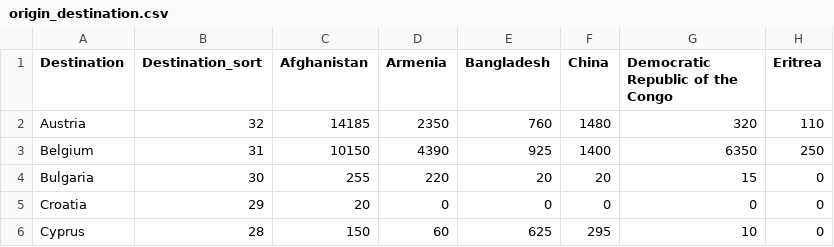
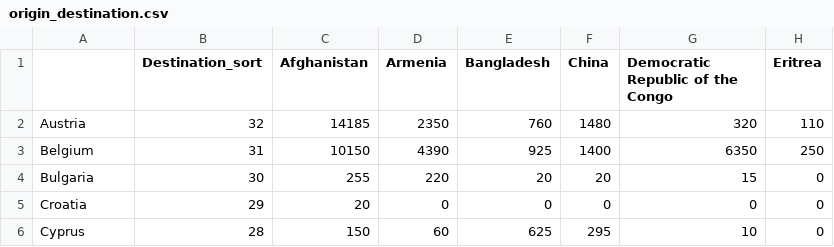
Before and after one commit to mattiaf/EURef, a CSV file: R/FormattedData/origin_destination.csv, drawn as a sheet; only a part is shown; the diff names each change by its address in the sheet, - before the commit and + after, or states it on an @@ line.

```diff
--- a/R/FormattedData/origin_destination.csv
+++ b/R/FormattedData/origin_destination.csv
-A1: Destination
+A1: (empty)
```
Also changed, not shown: 8 other files.
